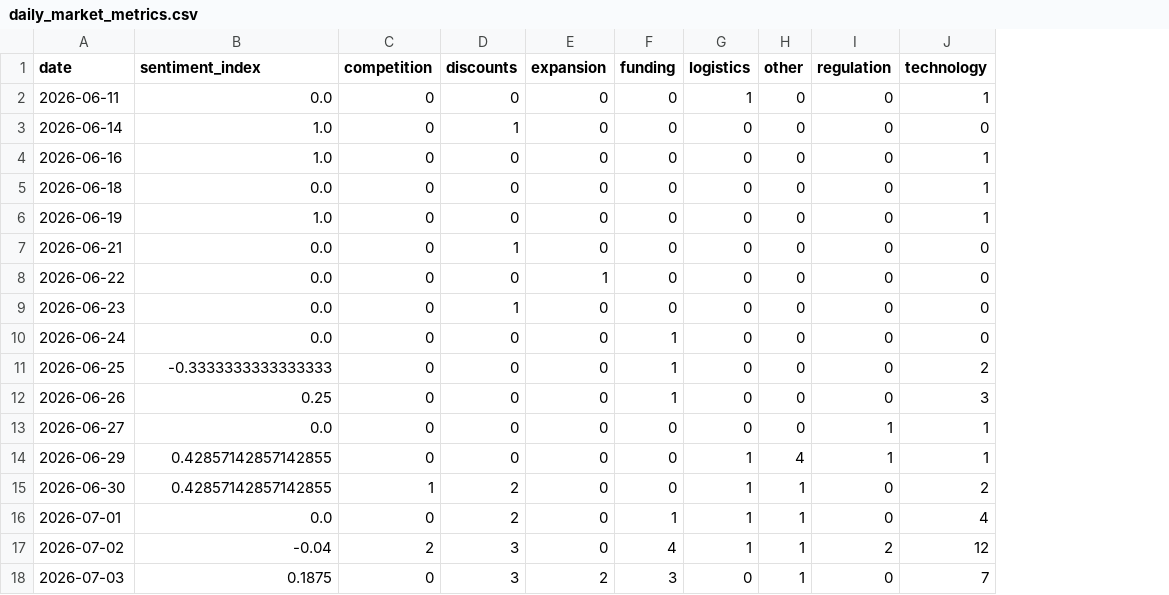
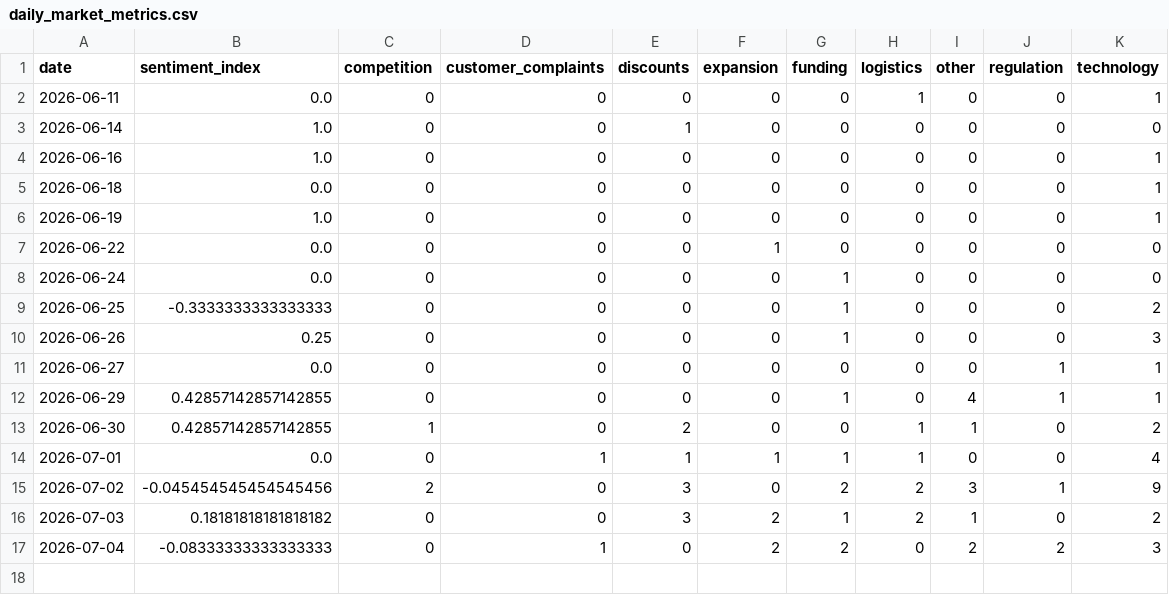
Before and after one commit to 2310Gayatri/AI-Ecommerce-Trend-Forecaster, a CSV file: data/processed/daily_market_metrics.csv, drawn as a sheet; removed rows and columns are numbered as before the commit, all else as after; the diff names each change by its address in the sheet, - before the commit and + after, or states it on an @@ line.

```diff
--- a/data/processed/daily_market_metrics.csv
+++ b/data/processed/daily_market_metrics.csv
+column D (customer_complaints), rows 2-16: 0 | 0 | 0 | 0 | 0 | 0 | 0 | 0 | 0 | 0 | 0 | 0 | 1 | 0 | 0
-row 7: 2026-06-21 | 0.0 | 0 | 1 | 0 | 0 | 0 | 0 | 0 | 0
-row 9: 2026-06-23 | 0.0 | 0 | 1 | 0 | 0 | 0 | 0 | 0 | 0
-G12 (funding): 0
+G12 (funding): 1
-H12 (logistics): 1
+H12 (logistics): 0
-E14 (discounts): 2
+E14 (discounts): 1
-F14 (expansion): 0
+F14 (expansion): 1
-I14 (other): 1
+I14 (other): 0
-B15 (sentiment_index): -0.04
+B15 (sentiment_index): -0.045454545454545456
-G15 (funding): 4
+G15 (funding): 2
-H15 (logistics): 1
+H15 (logistics): 2
-I15 (other): 1
+I15 (other): 3
-J15 (regulation): 2
+J15 (regulation): 1
-K15 (technology): 12
+K15 (technology): 9
-B16 (sentiment_index): 0.1875
+B16 (sentiment_index): 0.18181818181818182
-G16 (funding): 3
+G16 (funding): 1
-H16 (logistics): 0
+H16 (logistics): 2
-K16 (technology): 7
+K16 (technology): 2
+row 17: 2026-07-04 | -0.08333333333333333 | 0 | 1 | 0 | 2 | 2 | 0 | 2 | 2 | 3
```
Also changed, not shown: data/processed/brand_daily_metrics.csv, data/processed/market_forecast_history.csv, 1 other file.
